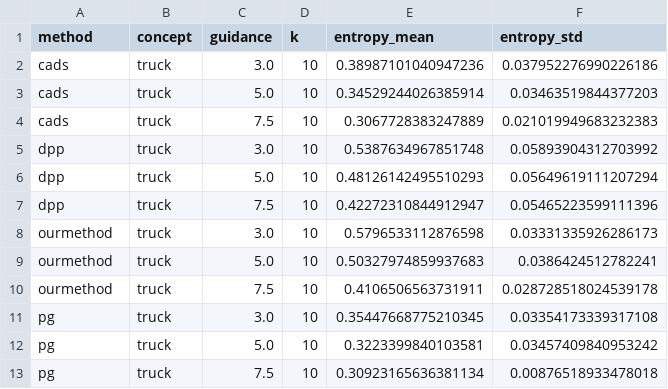
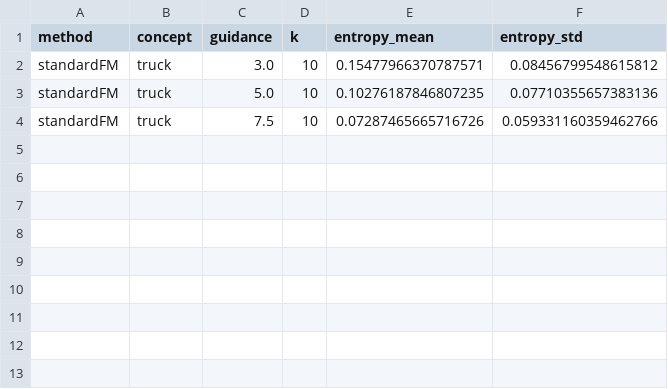
Before and after one commit to Johnny221B/diverse_flow, a CSV file: experiments/experiment3/exp3_entropy_truck.csv, drawn as a sheet.

```diff
--- a/experiments/experiment3/exp3_entropy_truck.csv
+++ b/experiments/experiment3/exp3_entropy_truck.csv
@@ -1,13 +1,4 @@
 method,concept,guidance,k,entropy_mean,entropy_std
-cads,truck,3.0,10,0.38987101040947236,0.037952276990226186
-cads,truck,5.0,10,0.34529244026385914,0.03463519844377203
-cads,truck,7.5,10,0.3067728383247889,0.021019949683232383
-dpp,truck,3.0,10,0.5387634967851748,0.05893904312703992
-dpp,truck,5.0,10,0.48126142495510293,0.05649619111207294
-dpp,truck,7.5,10,0.42272310844912947,0.05465223599111396
-ourmethod,truck,3.0,10,0.5796533112876598,0.03331335926286173
-ourmethod,truck,5.0,10,0.50327974859937683,0.0386424512782241
-ourmethod,truck,7.5,10,0.4106506563731911,0.028728518024539178
-pg,truck,3.0,10,0.35447668775210345,0.03354173339317108
-pg,truck,5.0,10,0.3223399840103581,0.03457409840953242
-pg,truck,7.5,10,0.30923165636381134,0.00876518933478018
+standardFM,truck,3.0,10,0.15477966370787571,0.08456799548615812
+standardFM,truck,5.0,10,0.10276187846807235,0.07710355657383136
+standardFM,truck,7.5,10,0.07287465665716726,0.059331160359462766
```
Also changed, not shown: 40 other files.
